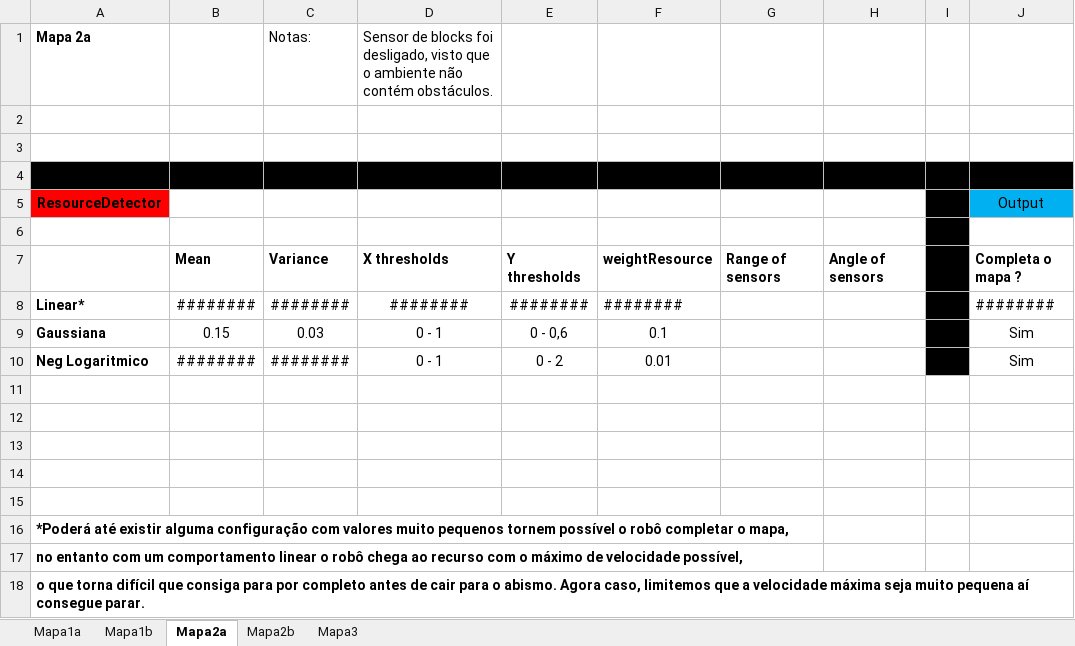
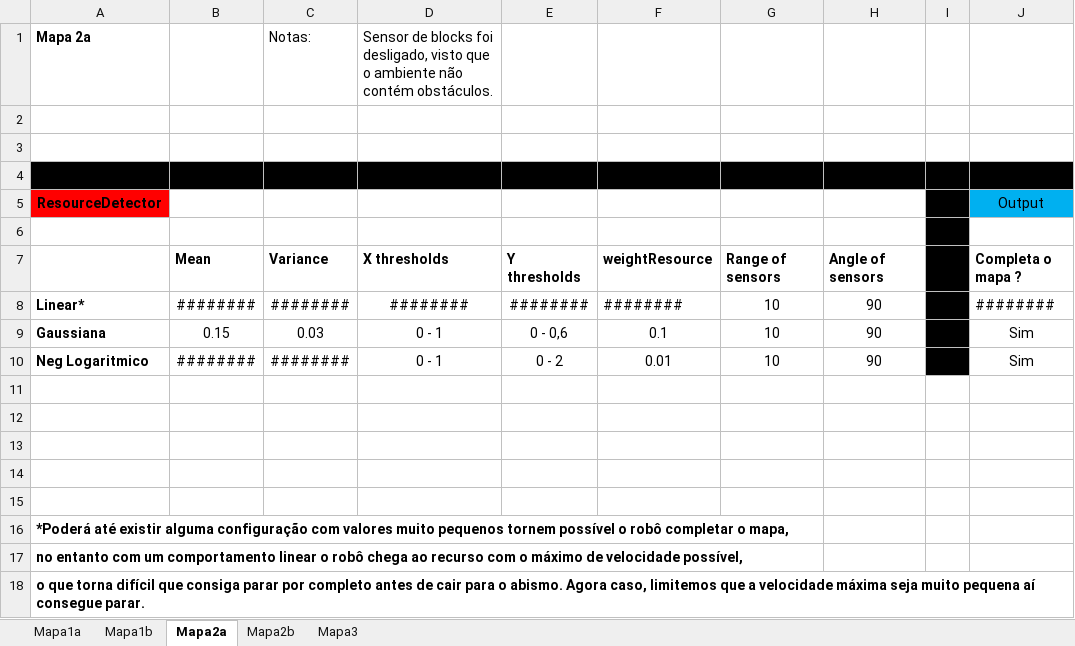
Before and after one commit to amserra/University-Introduction_to_AI, an Excel workbook: NovosTestes.xlsx, sheet Mapa2a, drawn as a sheet; only a part is shown; values as stored, in another font and other column widths than the file's, no borders; the diff names each change by its address in the sheet, - before the commit and + after, or states it on an @@ line.

```diff
--- a/NovosTestes.xlsx (sheet Mapa2a)
+++ b/NovosTestes.xlsx (sheet Mapa2a)
-G8:G10: (empty)
+G8:G10: 10
-H8:H10: (empty)
+H8:H10: 90
-A18: …que consiga para por completo…
+A18: …que consiga parar por completo…
```
Also changed, not shown: sheet Mapa1b, sheet Mapa2b, sheet Mapa3.
